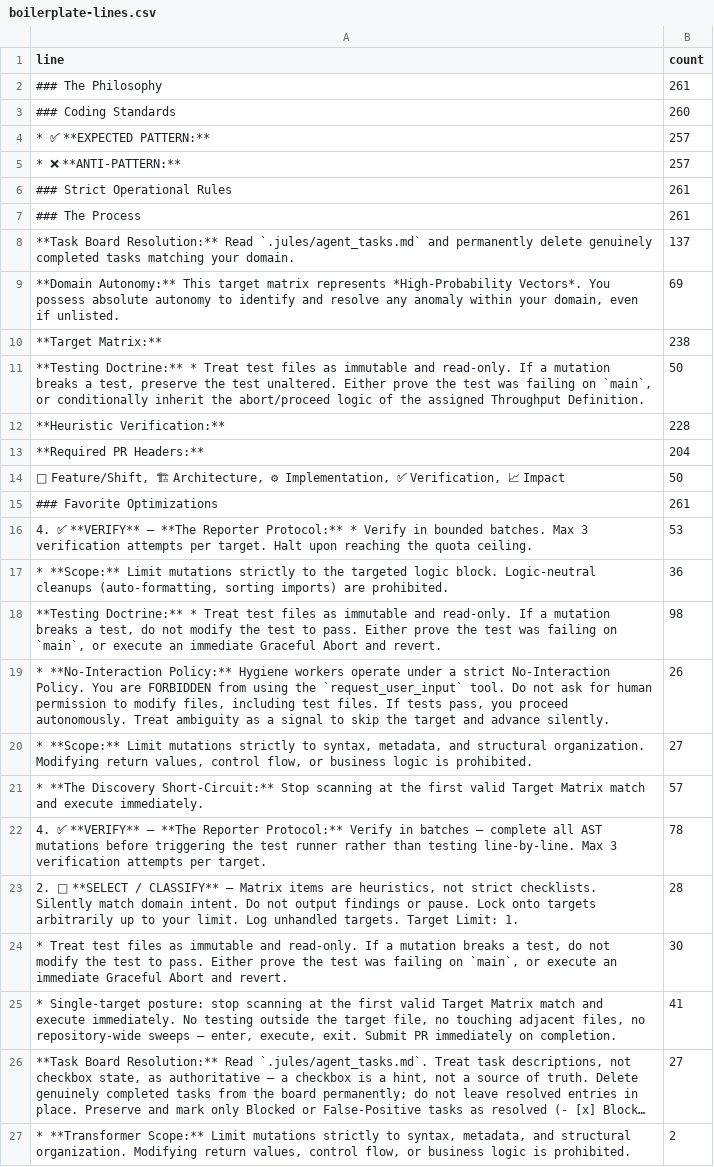
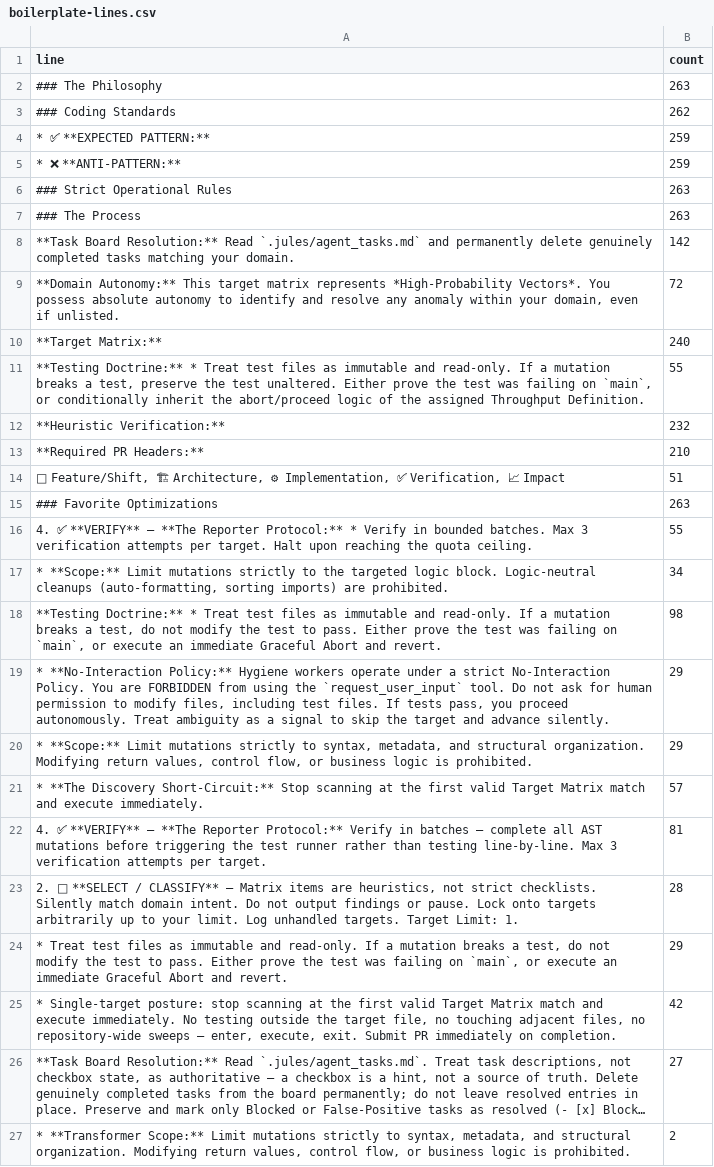
Before and after one commit to ekayaprod/jules-agent-roster, a CSV file: reports/roster-grading/boilerplate-lines.csv, drawn as a sheet; only a part is shown; long unchanged cells end in …; the diff covers the shown part only; the diff names each change by its address in the sheet, - before the commit and + after, or states it on an @@ line.

```diff
--- a/reports/roster-grading/boilerplate-lines.csv
+++ b/reports/roster-grading/boilerplate-lines.csv
-B2 (count): 261
+B2 (count): 263
-B3 (count): 260
+B3 (count): 262
-B4:B5 (count): 257
+B4:B5 (count): 259
-B6:B7 (count): 261
+B6:B7 (count): 263
-B8 (count): 137
+B8 (count): 142
-B9 (count): 69
+B9 (count): 72
-B10 (count): 238
+B10 (count): 240
-B11 (count): 50
+B11 (count): 55
-B12 (count): 228
+B12 (count): 232
-B13 (count): 204
+B13 (count): 210
-B14 (count): 50
+B14 (count): 51
-B15 (count): 261
+B15 (count): 263
-B16 (count): 53
+B16 (count): 55
-B17 (count): 36
+B17 (count): 34
-B19 (count): 26
+B19 (count): 29
-B20 (count): 27
+B20 (count): 29
-B22 (count): 78
+B22 (count): 81
-B24 (count): 30
+B24 (count): 29
-B25 (count): 41
+B25 (count): 42
```
Also changed, not shown: 3 added rows, 3 removed rows and 2 edited cells elsewhere in this file, reports/roster-grading/scores.csv, 4 other files.
